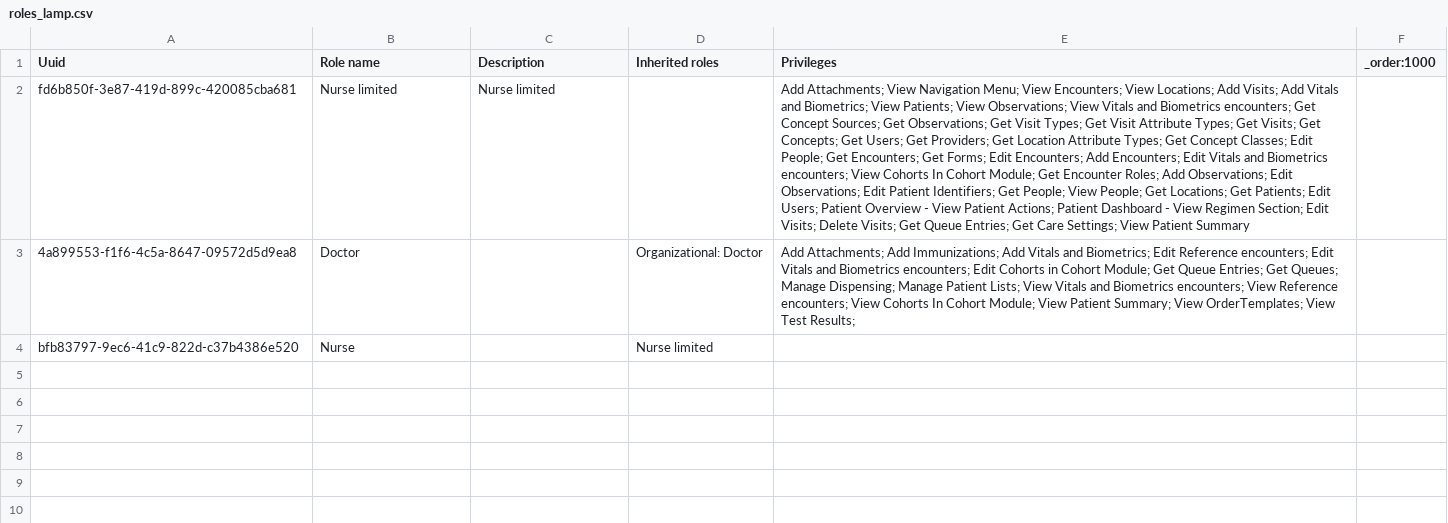
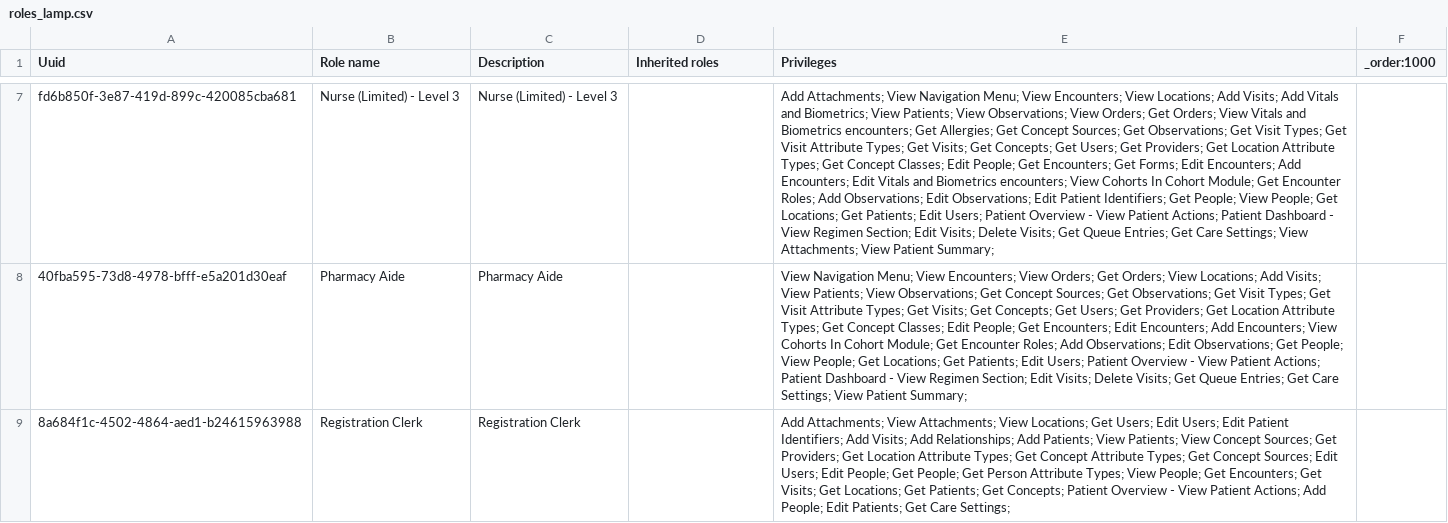
Before and after one commit to mekomsolutions/ozone-lamp, a CSV file: configs/openmrs/initializer_config/roles/roles_lamp.csv, drawn as a sheet; only a part is shown, gaps mark what is left out; removed rows and columns are numbered as before the commit, all else as after; the diff covers the shown part only; the diff names each change by its address in the sheet, - before the commit and + after, or states it on an @@ line.

Commit message:
LAMP-11: Add Roles and Privileges (#59)

```diff
--- a/configs/openmrs/initializer_config/roles/roles_lamp.csv
+++ b/configs/openmrs/initializer_config/roles/roles_lamp.csv
-B7 (Role name): Nurse limited
+B7 (Role name): Nurse (Limited) - Level 3
-C7 (Description): Nurse limited
+C7 (Description): Nurse (Limited) - Level 3
-E7 (Privileges): …Observations; View Vitals and Biometrics encounters; Get Concept Sources; Get Observations; Get Visit Types; Get Visit Attribute Types; Get Visits; Get Concepts; Get Users; Get Providers; Get Location Attribute Types; Get Concept Classes; Edit People; Get Encounters; Get Forms; Edit Encounters; Add Encounters; Edit Vitals and Biometrics encounters; View Cohorts In Cohort Module; Get Encounter Roles; Add Observations; Edit Observations; Edit Patient Identifiers; Get People; View People; Get Locations; Get Patients; Edit Users; Patient Overview - View Patient Actions; Patient Dashboard - View Regimen Section; Edit Visits; Delete Visits; Get Queue Entries; Get Care Settings; View Patient Summary
+E7 (Privileges): …Observations; View Orders; Get Orders; View Vitals and Biometrics encounters; Get Allergies; Get Concept Sources; Get Observations; Get Visit Types; Get Visit Attribute Types; Get Visits; Get Concepts; Get Users; Get Providers; Get Location Attribute Types; Get Concept Classes; Edit People; Get Encounters; Get Forms; Edit Encounters; Add Encounters; Edit Vitals and Biometrics encounters; View Cohorts In Cohort Module; Get Encounter Roles; Add Observations; Edit Observations; Edit Patient Identifiers; Get People; View People; Get Locations; Get Patients; Edit Users; Patient Overview - View Patient Actions; Patient Dashboard - View Regimen Section; Edit Visits; Delete Visits; Get Queue Entries; Get Care Settings; View Attachments; View Patient Summary;
-row 3: 4a899553-f1f6-4c5a-8647-09572d5d9ea8 | Doctor |  | Organizational: Doctor | Add Attachments; Add Immunizations; Add Vitals and Biometrics; Edit Reference encounters; Edit Vitals and Biometrics encounters; Edit Cohorts in Cohort Module; Get Queue Entries; Get Queues; Manage Dispensing; Manage Patient Lists; View Vitals and Biometrics encounters; View Reference encounters; View Cohorts In Cohort Module; View Patient Summary; View OrderTemplates; View Test Results;
-row 4: bfb83797-9ec6-41c9-822d-c37b4386e520 | Nurse |  | Nurse limited
+row 8: 40fba595-73d8-4978-bfff-e5a201d30eaf | Pharmacy Aide | Pharmacy Aide |  | View Navigation Menu; View Encounters; View Orders; Get Orders; View Locations; Add Visits; View Patients; View Observations; Get Concept Sources; Get Observations; Get Visit Types; Get Visit Attribute Types; Get Visits; Get Concepts; Get Users; Get Providers; Get Location Attribute Types; Get Concept Classes; Edit People; Get Encounters; Edit Encounters; Add Encounters; View Cohorts In Cohort Module; Get Encounter Roles; Add Observations; Edit Observations; Get People; View People; Get Locations; Get Patients; Edit Users; Patient Overview - View Patient Actions; Patient Dashboard - View Regimen Section; Edit Visits; Delete Visits; Get Queue Entries; Get Care Settings; View Patient Summary;
+row 9: 8a684f1c-4502-4864-aed1-b24615963988 | Registration Clerk | Registration Clerk |  | Add Attachments; View Attachments; View Locations; Get Users; Edit Users; Edit Patient Identifiers; Add Visits; Add Relationships; Add Patients; View Patients; View Concept Sources; Get Providers; Get Location Attribute Types; Get Concept Attribute Types; Get Concept Sources; Edit Users; Edit People; Get People; Get Person Attribute Types; View People; Get Encounters; Get Visits; Get Locations; Get Patients; Get Concepts; Patient Overview - View Patient Actions; Add People; Edit Patients; Get Care Settings;
```
Also changed, not shown: 5 added rows elsewhere in this file, 5 other files.
